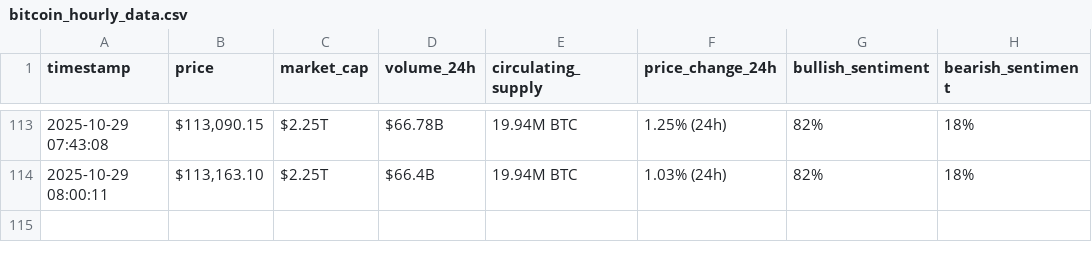
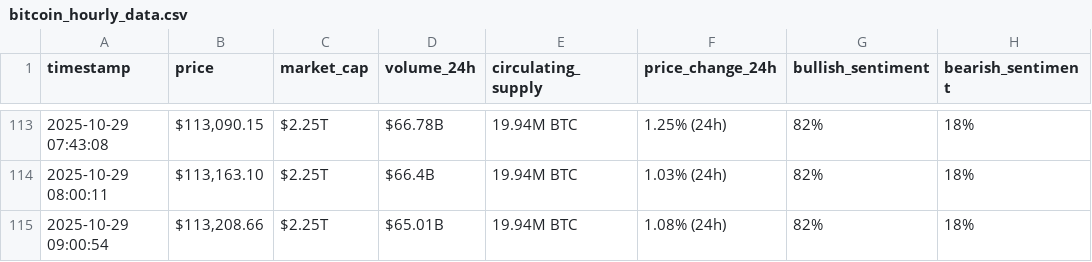
Before and after one commit to ghadiabk/webscraping-automation, a CSV file: bitcoin_hourly_data.csv, drawn as a sheet; only a part is shown, gaps mark what is left out; the diff names each change by its address in the sheet, - before the commit and + after, or states it on an @@ line.

```diff
--- a/bitcoin_hourly_data.csv
+++ b/bitcoin_hourly_data.csv
+row 115: 2025-10-29 09:00:54 | $113,208.66 | $2.25T | $65.01B | 19.94M BTC | 1.08% (24h) | 82% | 18%
```
